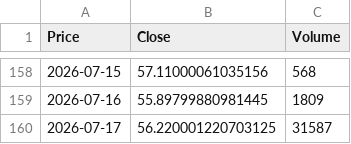
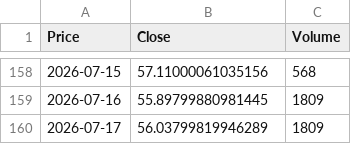
Before and after one commit to JONG1510/FPNA-python, a CSV file: data/SI_latest.csv, drawn as a sheet; only a part is shown, gaps mark what is left out; the diff names each change by its address in the sheet, - before the commit and + after, or states it on an @@ line.

```diff
--- a/data/SI_latest.csv
+++ b/data/SI_latest.csv
-B160 (Close): 56.220001220703125
+B160 (Close): 56.03799819946289
-C160 (Volume): 31587
+C160 (Volume): 1809
```
Also changed, not shown: data/GC_latest.csv.
